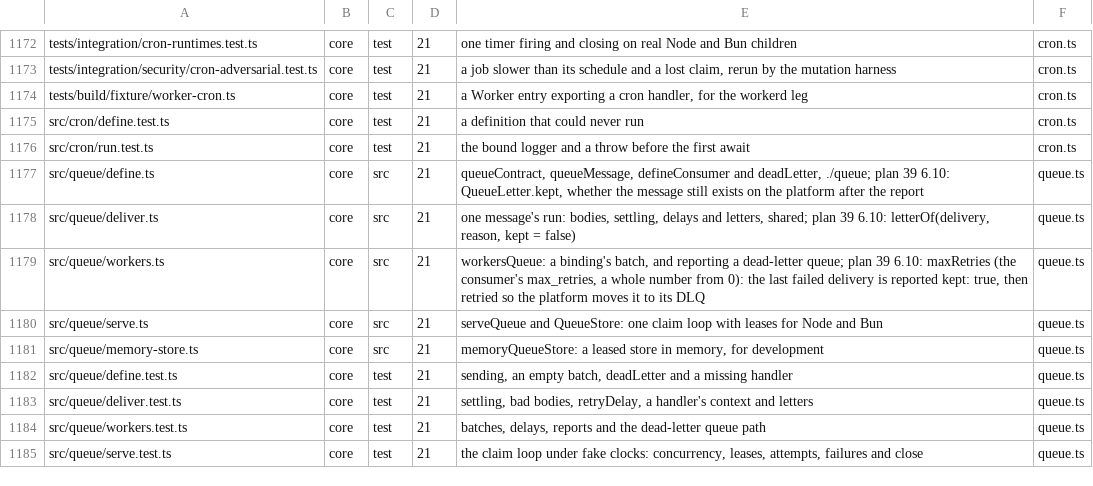
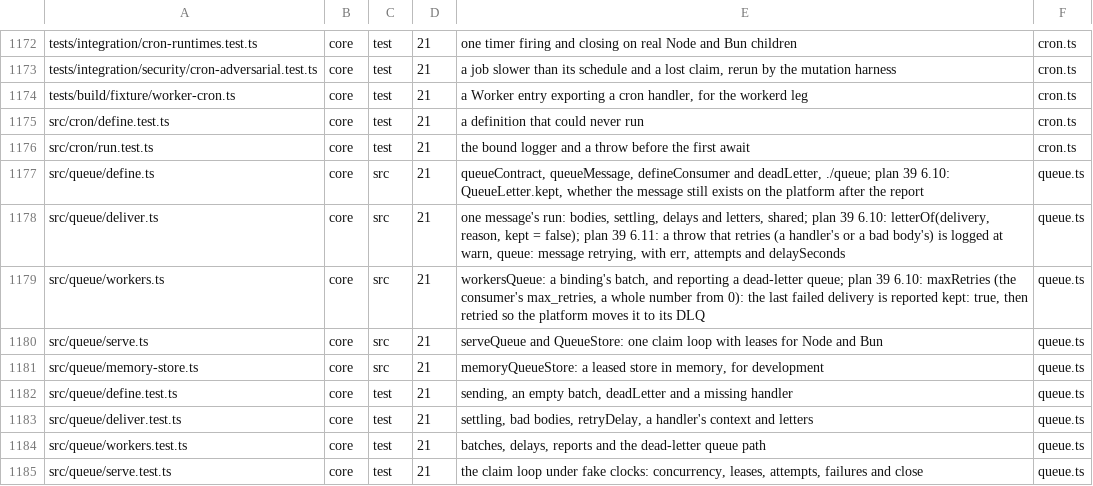
Before and after one commit to workerstack/backend, a TSV file: blueprint/files.tsv, drawn as a sheet; only a part is shown, gaps mark what is left out.

Commit message:
fix(core): a queue message that retries logs its error at warn on every attempt
deliver retried a handler's throw without logging it: the error survived only as the last
attempt's letter reason, a string with no stack. Each throw that retries, a handler's or a
body past its contract, now logs queue: message retrying at warn with err, attempts and
delaySeconds before the retry.

```diff
--- a/blueprint/files.tsv
+++ b/blueprint/files.tsv
@@ -1177,3 +1177,3 @@ src/cron/run.test.ts	core	test	21	the bound logger and a throw before the first
 src/queue/define.ts	core	src	21	queueContract, queueMessage, defineConsumer and deadLetter, ./queue; plan 39 6.10: QueueLetter.kept, whether the message still exists on the platform after the report	queue.ts
-src/queue/deliver.ts	core	src	21	one message's run: bodies, settling, delays and letters, shared; plan 39 6.10: letterOf(delivery, reason, kept = false)	queue.ts
+src/queue/deliver.ts	core	src	21	one message's run: bodies, settling, delays and letters, shared; plan 39 6.10: letterOf(delivery, reason, kept = false); plan 39 6.11: a throw that retries (a handler's or a bad body's) is logged at warn, queue: message retrying, with err, attempts and delaySeconds	queue.ts
 src/queue/workers.ts	core	src	21	workersQueue: a binding's batch, and reporting a dead-letter queue; plan 39 6.10: maxRetries (the consumer's max_retries, a whole number from 0): the last failed delivery is reported kept: true, then retried so the platform moves it to its DLQ	queue.ts
```
Also changed, not shown: 3 other files.
